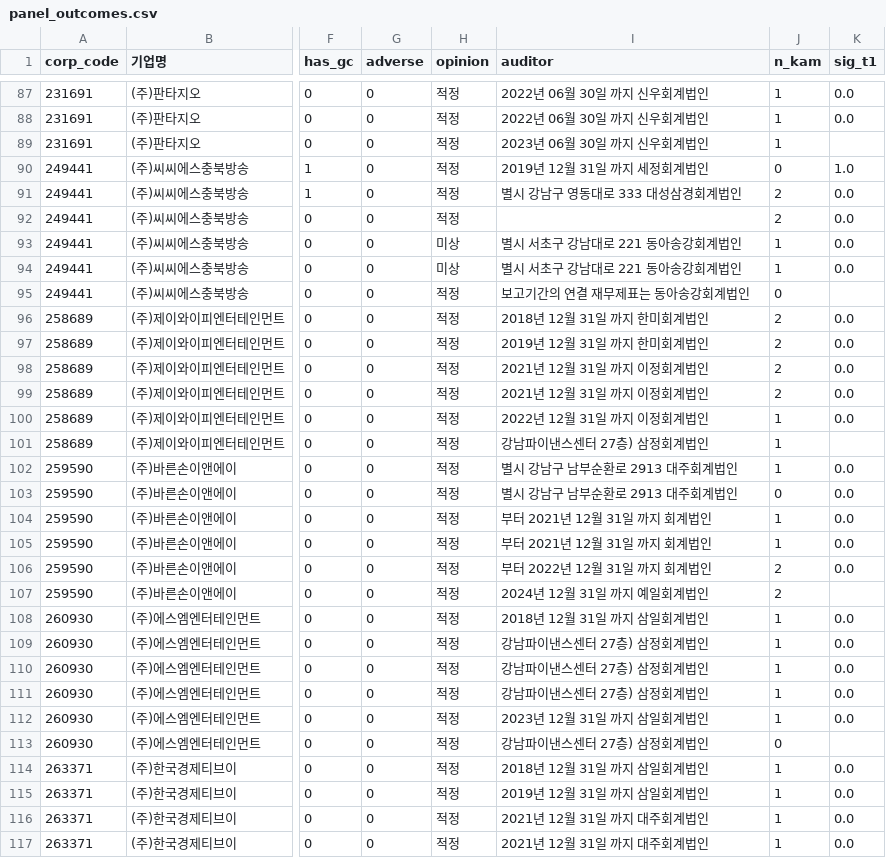
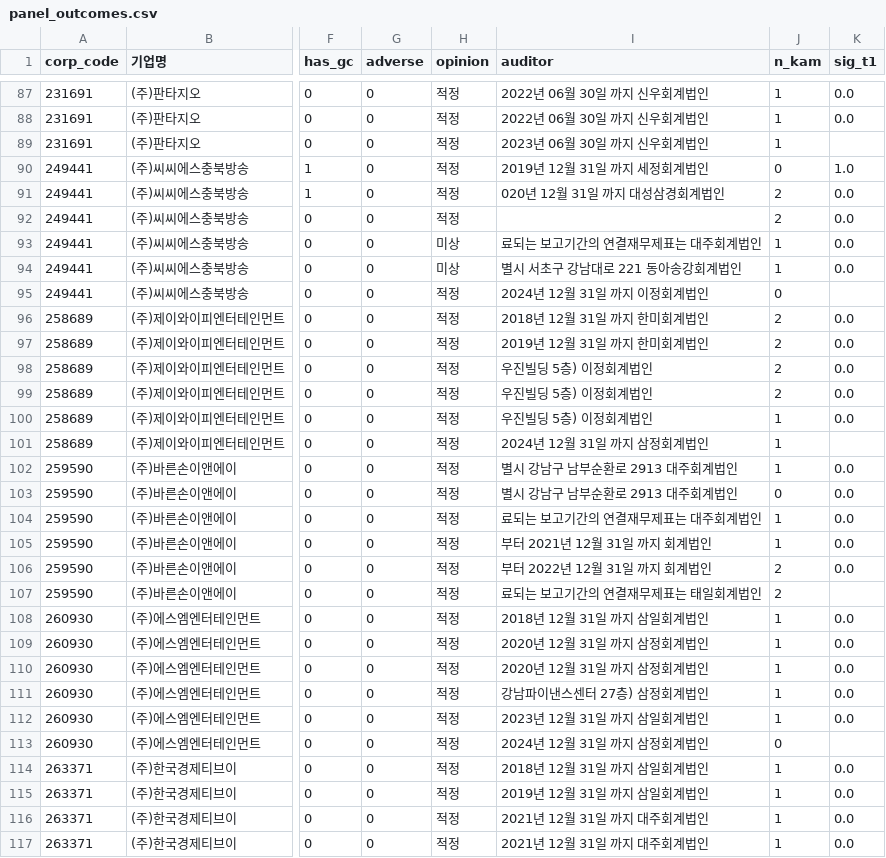
Before and after one commit to fntkdp135/kam-audit-risk-map, a CSV file: data/processed/panel_outcomes.csv, drawn as a sheet; only a part is shown, gaps mark what is left out; the diff covers the shown part only; the diff names each change by its address in the sheet, - before the commit and + after, or states it on an @@ line.

```diff
--- a/data/processed/panel_outcomes.csv
+++ b/data/processed/panel_outcomes.csv
-I91 (auditor): 별시 강남구 영동대로 333 대성삼경회계법인
+I91 (auditor): 020년 12월 31일 까지 대성삼경회계법인
-I93 (auditor): 별시 서초구 강남대로 221 동아송강회계법인
+I93 (auditor): 료되는 보고기간의 연결재무제표는 대주회계법인
-I95 (auditor): 보고기간의 연결 재무제표는 동아송강회계법인
+I95 (auditor): 2024년 12월 31일 까지 이정회계법인
-I98:I99 (auditor): 2021년 12월 31일 까지 이정회계법인
+I98:I99 (auditor): 우진빌딩 5층) 이정회계법인
-I100 (auditor): 2022년 12월 31일 까지 이정회계법인
+I100 (auditor): 우진빌딩 5층) 이정회계법인
-I101 (auditor): 강남파이낸스센터 27층) 삼정회계법인
+I101 (auditor): 2024년 12월 31일 까지 삼정회계법인
-I104 (auditor): 부터 2021년 12월 31일 까지 회계법인
+I104 (auditor): 료되는 보고기간의 연결재무제표는 대주회계법인
-I107 (auditor): 2024년 12월 31일 까지 예일회계법인
+I107 (auditor): 료되는 보고기간의 연결재무제표는 태일회계법인
-I109:I110 (auditor): 강남파이낸스센터 27층) 삼정회계법인
+I109:I110 (auditor): 2020년 12월 31일 까지 삼정회계법인
-I113 (auditor): 강남파이낸스센터 27층) 삼정회계법인
+I113 (auditor): 2024년 12월 31일 까지 삼정회계법인
```
Also changed, not shown: 66 edited cells elsewhere in this file, data/results/h2_type_by_group.csv, data/results/h4_kam_before_gc.csv, 8 other files.
